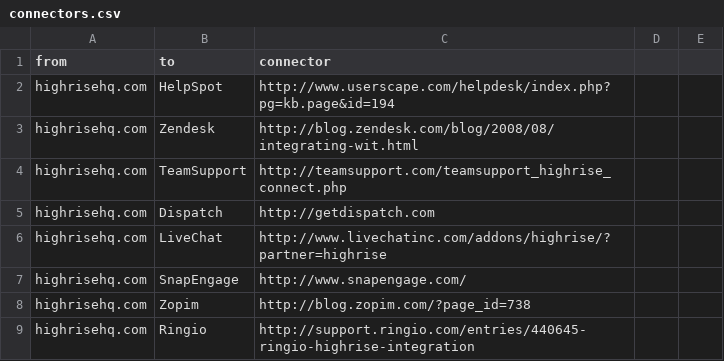
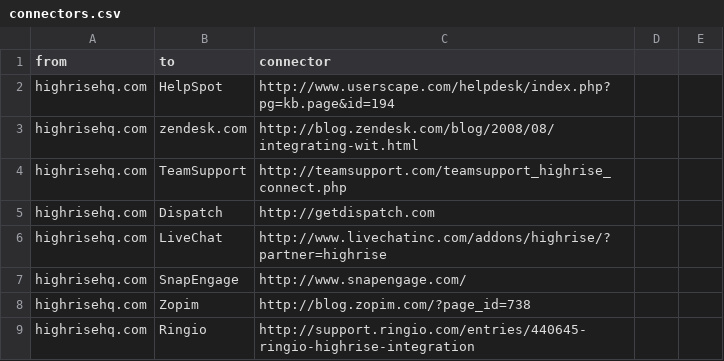
Before and after one commit to scraperwiki/res35, a CSV file: connectors.csv, drawn as a sheet; only a part is shown.

Commit message:
zendesk

```diff
--- a/connectors.csv
+++ b/connectors.csv
@@ -2,3 +2,3 @@ from,to,connector
 highrisehq.com,HelpSpot,http://www.userscape.com/helpdesk/index.php?pg=kb.page&id=194
-highrisehq.com,Zendesk,http://blog.zendesk.com/blog/2008/08/integrating-wit.html
+highrisehq.com,zendesk.com,http://blog.zendesk.com/blog/2008/08/integrating-wit.html
 highrisehq.com,TeamSupport,http://teamsupport.com/teamsupport_highrise_connect.php
```
